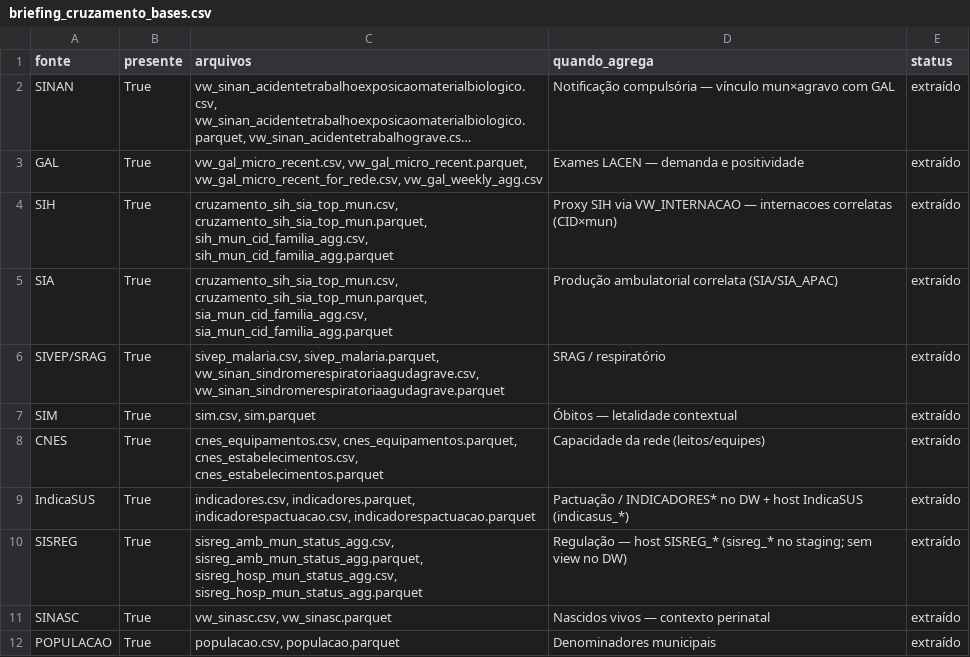
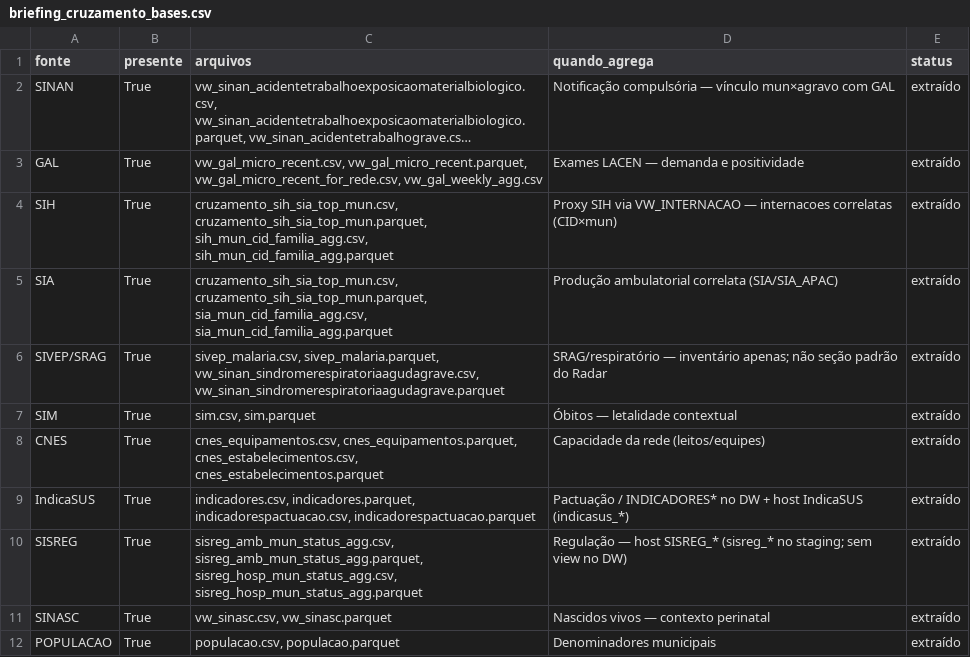
Before and after one commit to menandesneto51/LACEN-MT, a CSV file: saida_pipeline/briefing_cruzamento_bases.csv, drawn as a sheet; long unchanged cells end in ….

```diff
--- a/saida_pipeline/briefing_cruzamento_bases.csv
+++ b/saida_pipeline/briefing_cruzamento_bases.csv
@@ -5,3 +5,3 @@ SIH,True,"cruzamento_sih_sia_top_mun.csv, cruzamento_sih_sia_top_mun.parquet, si
 SIA,True,"cruzamento_sih_sia_top_mun.csv, cruzamento_sih_sia_top_mun.parquet, sia_mun_cid_familia_agg.csv, sia_mun_cid_familia_agg.parquet",Produção ambulatorial correlata (SIA/SIA_APAC),extraído
-SIVEP/SRAG,True,"sivep_malaria.csv, sivep_malaria.parquet, vw_sinan_sindromerespiratoriaagudagrave.csv, vw_sinan_sindromerespiratoriaagudagrave.parquet",SRAG / respiratório,extraído
+SIVEP/SRAG,True,"sivep_malaria.csv, sivep_malaria.parquet, vw_sinan_sindromerespiratoriaagudagrave.csv, vw_sinan_sindromerespiratoriaagudagrave.parquet",SRAG/respiratório — inventário apenas; não seção padrão do Radar,extraído
 SIM,True,"sim.csv, sim.parquet",Óbitos — letalidade contextual,extraído
```
Also changed, not shown: saida_pipeline/briefing_cruzamento_sih_sia.csv, saida_pipeline/briefing_epi_se.csv, 36 other files.
